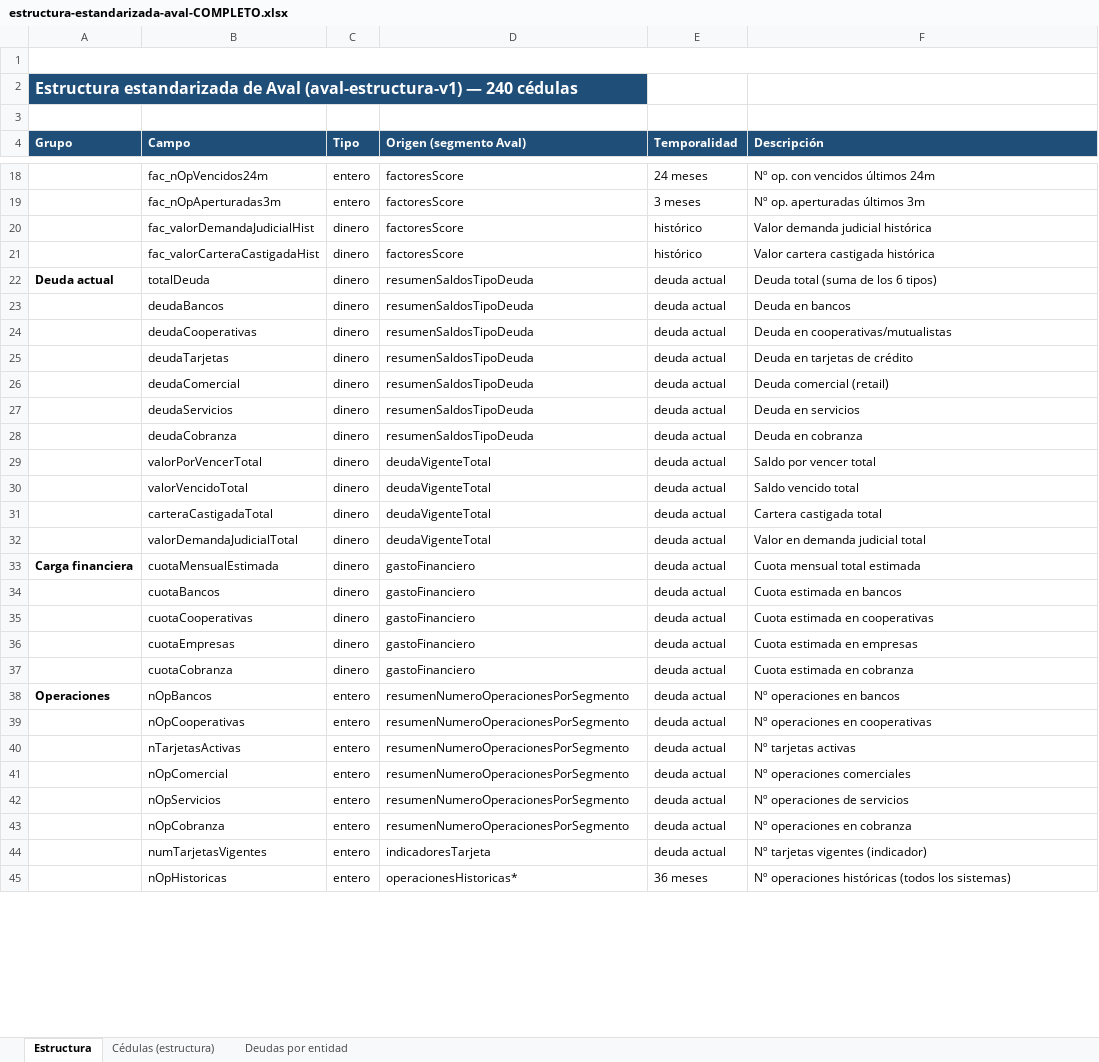
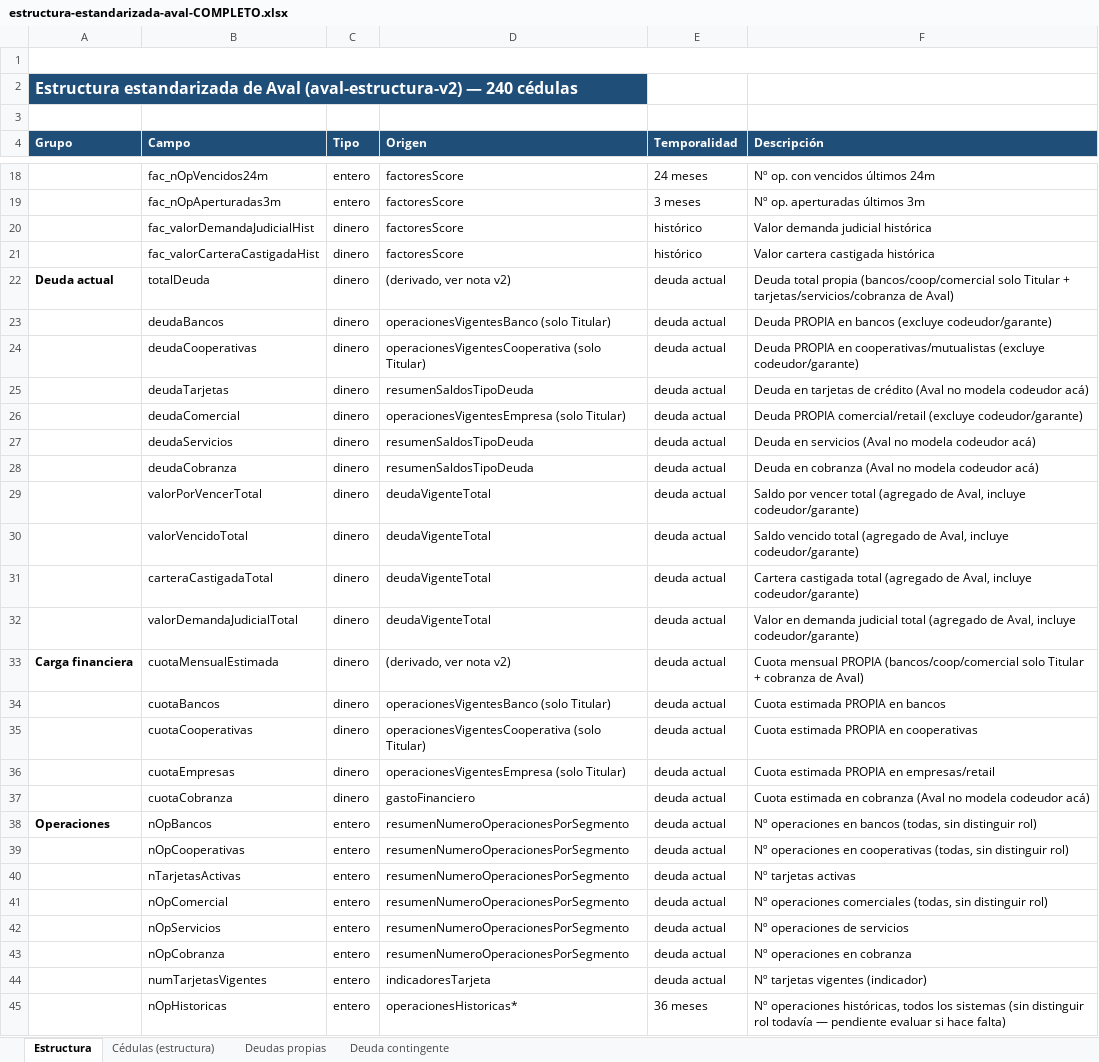
Before and after one commit to hugo777gonzalo/crediscope, an Excel workbook: pruebas/aval/estructura-estandarizada-aval-COMPLETO.xlsx, sheet Estructura, drawn as a sheet; only a part is shown, gaps mark what is left out; values as stored, in another font and other column widths than the file's, no borders; the diff covers the shown part only; the diff names each change by its address in the sheet, - before the commit and + after, or states it on an @@ line.

```diff
--- a/pruebas/aval/estructura-estandarizada-aval-COMPLETO.xlsx (sheet Estructura)
+++ b/pruebas/aval/estructura-estandarizada-aval-COMPLETO.xlsx (sheet Estructura)
-sheet tab: Deudas por entidad
+sheet tab: Deudas propias
+sheet tab: Deuda contingente
-A2 (Grupo): …de Aval (aval-estructura-v1) — 240…
+A2 (Grupo): …de Aval (aval-estructura-v2) — 240…
-D4: Origen (segmento Aval)
+D4: Origen
-D22 (Origen): resumenSaldosTipoDeuda
+D22 (Origen): (derivado, ver nota v2)
-F22 (Descripción): Deuda total (suma de los 6 tipos)
+F22 (Descripción): Deuda total propia (bancos/coop/comercial solo Titular + tarjetas/servicios/cobranza de Aval)
-D23 (Origen): resumenSaldosTipoDeuda
+D23 (Origen): operacionesVigentesBanco (solo Titular)
-F23 (Descripción): Deuda en bancos
+F23 (Descripción): Deuda PROPIA en bancos (excluye codeudor/garante)
-D24 (Origen): resumenSaldosTipoDeuda
+D24 (Origen): operacionesVigentesCooperativa (solo Titular)
-F24 (Descripción): Deuda en cooperativas/mutualistas
+F24 (Descripción): Deuda PROPIA en cooperativas/mutualistas (excluye codeudor/garante)
-F25 (Descripción): Deuda en tarjetas de crédito
+F25 (Descripción): Deuda en tarjetas de crédito (Aval no modela codeudor acá)
-D26 (Origen): resumenSaldosTipoDeuda
+D26 (Origen): operacionesVigentesEmpresa (solo Titular)
-F26 (Descripción): Deuda comercial (retail)
+F26 (Descripción): Deuda PROPIA comercial/retail (excluye codeudor/garante)
-F27 (Descripción): Deuda en servicios
+F27 (Descripción): Deuda en servicios (Aval no modela codeudor acá)
-F28 (Descripción): Deuda en cobranza
+F28 (Descripción): Deuda en cobranza (Aval no modela codeudor acá)
-F29 (Descripción): Saldo por vencer total
+F29 (Descripción): Saldo por vencer total (agregado de Aval, incluye codeudor/garante)
-F30 (Descripción): Saldo vencido total
+F30 (Descripción): Saldo vencido total (agregado de Aval, incluye codeudor/garante)
-F31 (Descripción): …castigada total
+F31 (Descripción): …castigada total (agregado de Aval, incluye codeudor/garante)
-F32 (Descripción): …judicial total
+F32 (Descripción): …judicial total (agregado de Aval, incluye codeudor/garante)
-D33 (Origen): gastoFinanciero
+D33 (Origen): (derivado, ver nota v2)
-F33 (Descripción): Cuota mensual total estimada
+F33 (Descripción): Cuota mensual PROPIA (bancos/coop/comercial solo Titular + cobranza de Aval)
-D34 (Origen): gastoFinanciero
+D34 (Origen): operacionesVigentesBanco (solo Titular)
-F34 (Descripción): Cuota estimada en bancos
+F34 (Descripción): Cuota estimada PROPIA en bancos
-D35 (Origen): gastoFinanciero
+D35 (Origen): operacionesVigentesCooperativa (solo Titular)
-F35 (Descripción): Cuota estimada en cooperativas
+F35 (Descripción): Cuota estimada PROPIA en cooperativas
-D36 (Origen): gastoFinanciero
+D36 (Origen): operacionesVigentesEmpresa (solo Titular)
-F36 (Descripción): Cuota estimada en empresas
+F36 (Descripción): Cuota estimada PROPIA en empresas/retail
-F37 (Descripción): Cuota estimada en cobranza
+F37 (Descripción): Cuota estimada en cobranza (Aval no modela codeudor acá)
-F38 (Descripción): Nº operaciones en bancos
+F38 (Descripción): Nº operaciones en bancos (todas, sin distinguir rol)
-F39 (Descripción): Nº operaciones en cooperativas
+F39 (Descripción): Nº operaciones en cooperativas (todas, sin distinguir rol)
-F41 (Descripción): Nº operaciones comerciales
+F41 (Descripción): Nº operaciones comerciales (todas, sin distinguir rol)
-F45 (Descripción): Nº operaciones históricas (todos los sistemas)
+F45 (Descripción): Nº operaciones históricas, todos los sistemas (sin distinguir rol todavía — pendiente evaluar si hace falta)
```
Also changed, not shown: 5 added rows, 15 edited cells and cell formats elsewhere in this sheet, sheet Deudas propias, sheet Cédulas (estructura).
